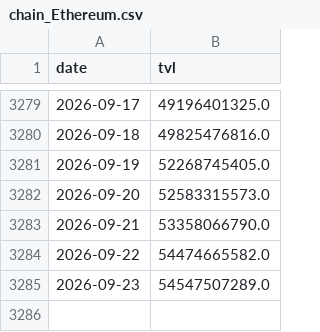
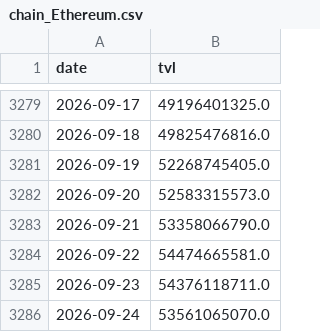
Before and after one commit to Emmmawo/trading_data_track, a CSV file: data/processed/chain_Ethereum.csv, drawn as a sheet; only a part is shown, gaps mark what is left out.

```diff
--- a/data/processed/chain_Ethereum.csv
+++ b/data/processed/chain_Ethereum.csv
@@ -3283,3 +3283,4 @@ date,tvl
 2026-09-21,53358066790.0
-2026-09-22,54474665582.0
-2026-09-23,54547507289.0
+2026-09-22,54474665581.0
+2026-09-23,54376118711.0
+2026-09-24,53561065070.0
```
Also changed, not shown: data/processed/rwa_top_bsc-usyc-0x8d0fa2.csv, data/processed/rwa_top_ethereum-paxg-0x458048.csv, 16 other files.
